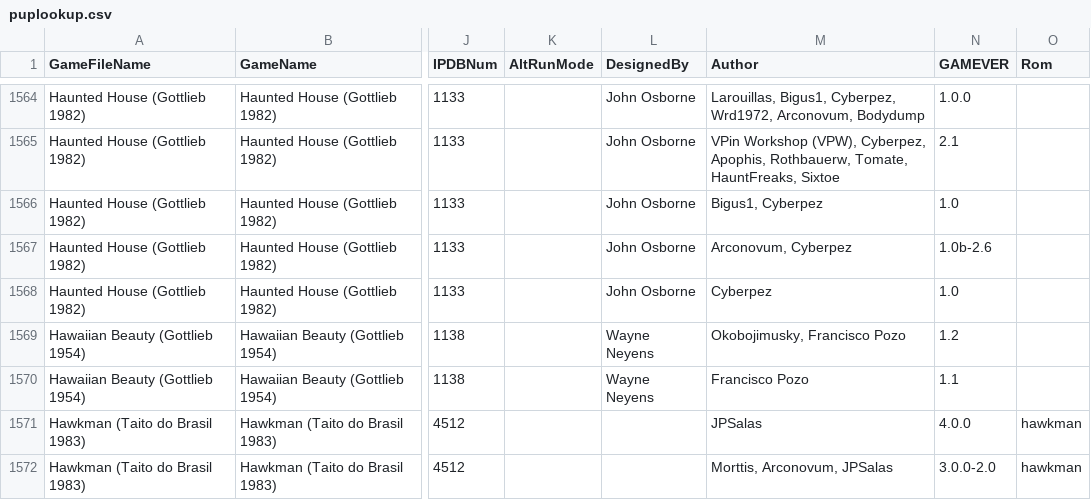
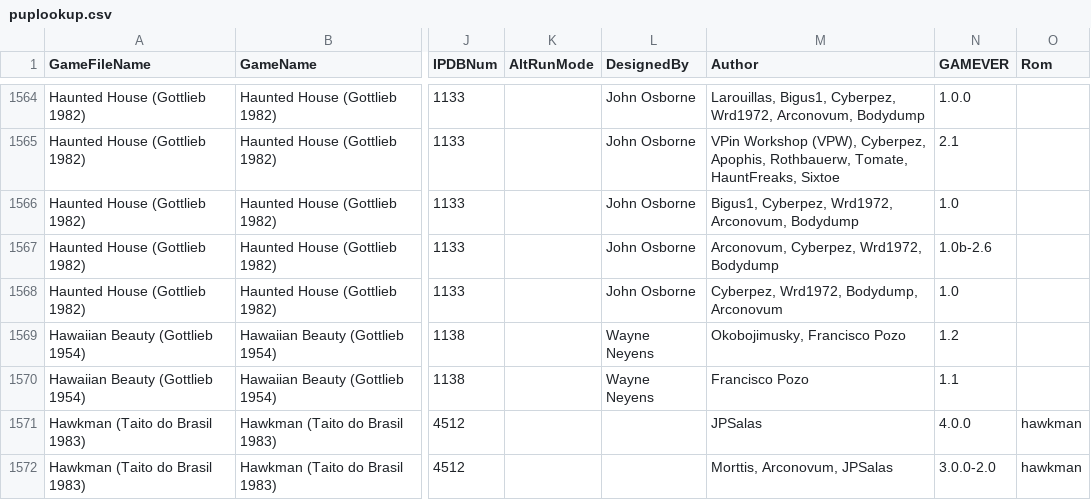
Before and after one commit to VirtualPinballSpreadsheet/vps-db, a CSV file: db/puplookup.csv, drawn as a sheet; only a part is shown, gaps mark what is left out; the diff names each change by its address in the sheet, - before the commit and + after, or states it on an @@ line.

Commit message:
UPDATE DB: (29c8f24) GAME:q0RmE-GZ - Updated Haunted House

```diff
--- a/db/puplookup.csv
+++ b/db/puplookup.csv
-M1566 (Author): Bigus1, Cyberpez
+M1566 (Author): Bigus1, Cyberpez, Wrd1972, Arconovum, Bodydump
-M1567 (Author): Arconovum, Cyberpez
+M1567 (Author): Arconovum, Cyberpez, Wrd1972, Bodydump
-M1568 (Author): Cyberpez
+M1568 (Author): Cyberpez, Wrd1972, Bodydump, Arconovum
```
Also changed, not shown: 1 other file.
